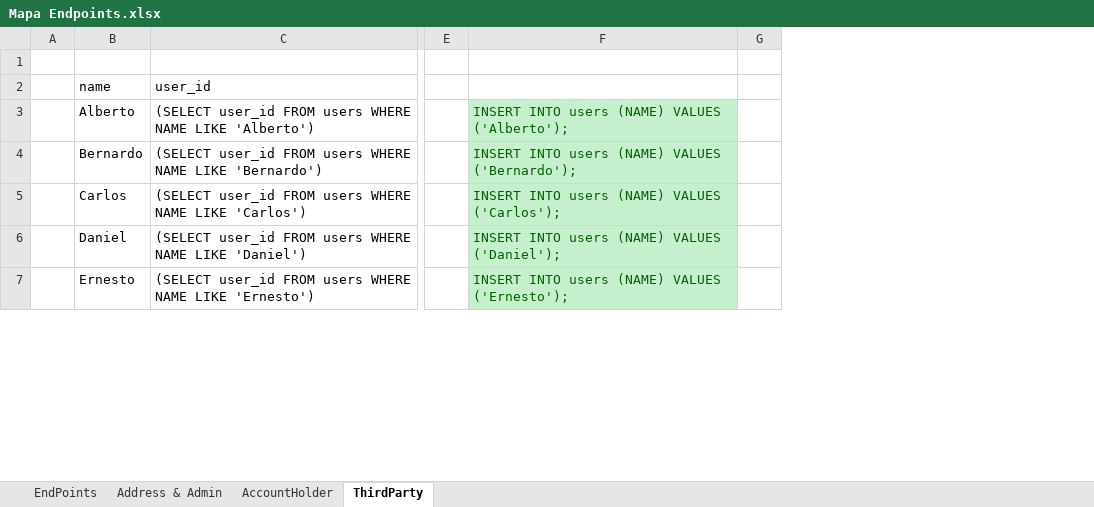
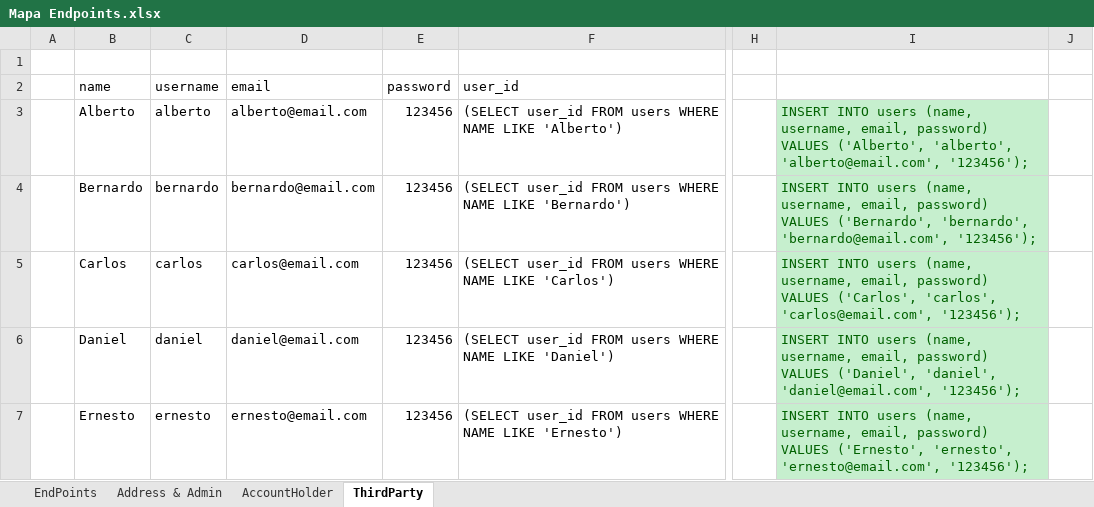
Before and after one commit to perseo1326/IH-Proyecto_Bancario, an Excel workbook: External_Resources/Mapa Endpoints.xlsx, sheet ThirdParty, drawn as a sheet; only a part is shown, gaps mark what is left out; values as stored, in another font and other column widths than the file's, no borders; table styles not drawn; removed rows and columns are numbered as before the commit, all else as after; the diff covers the shown part only; the diff names each change by its address in the sheet, - before the commit and + after, or states it on an @@ line.

Commit message:
modified the size of the password field in the inserts. #12

```diff
--- a/External_Resources/Mapa Endpoints.xlsx (sheet ThirdParty)
+++ b/External_Resources/Mapa Endpoints.xlsx (sheet ThirdParty)
+column C (username), rows 3-7: alberto | bernardo | carlos | daniel | ernesto
+column D (email), rows 3-7: alberto@email.com | bernardo@email.com | carlos@email.com | daniel@email.com | ernesto@email.com
+column E (password), rows 3-7: all 123456
-column F, rows 3-7: INSERT INTO users (NAME) VALUES ('Alberto'); | INSERT INTO users (NAME) VALUES ('Bernardo'); | INSERT INTO users (NAME) VALUES ('Carlos'); | INSERT INTO users (NAME) VALUES ('Daniel'); | INSERT INTO users (NAME) VALUES ('Ernesto');
+column I, rows 3-7: INSERT INTO users (name, username, email, password) VALUES ('Alberto', 'alberto', 'alberto@email.com', '123456'); | INSERT INTO users (name, username, email, password) VALUES ('Bernardo', 'bernardo', 'bernardo@email.com', '123456'); | INSERT INTO users (name, username, email, password) VALUES ('Carlos', 'carlos', 'carlos@email.com', '123456'); | INSERT INTO users (name, username, email, password) VALUES ('Daniel', 'daniel', 'daniel@email.com', '123456'); | INSERT INTO users (name, username, email, password) VALUES ('Ernesto', 'ernesto', 'ernesto@email.com', '123456');
```
Also changed, not shown: 5 added rows elsewhere in this sheet, sheet Address & Admin, formulas that keep their value, 1 other file.
